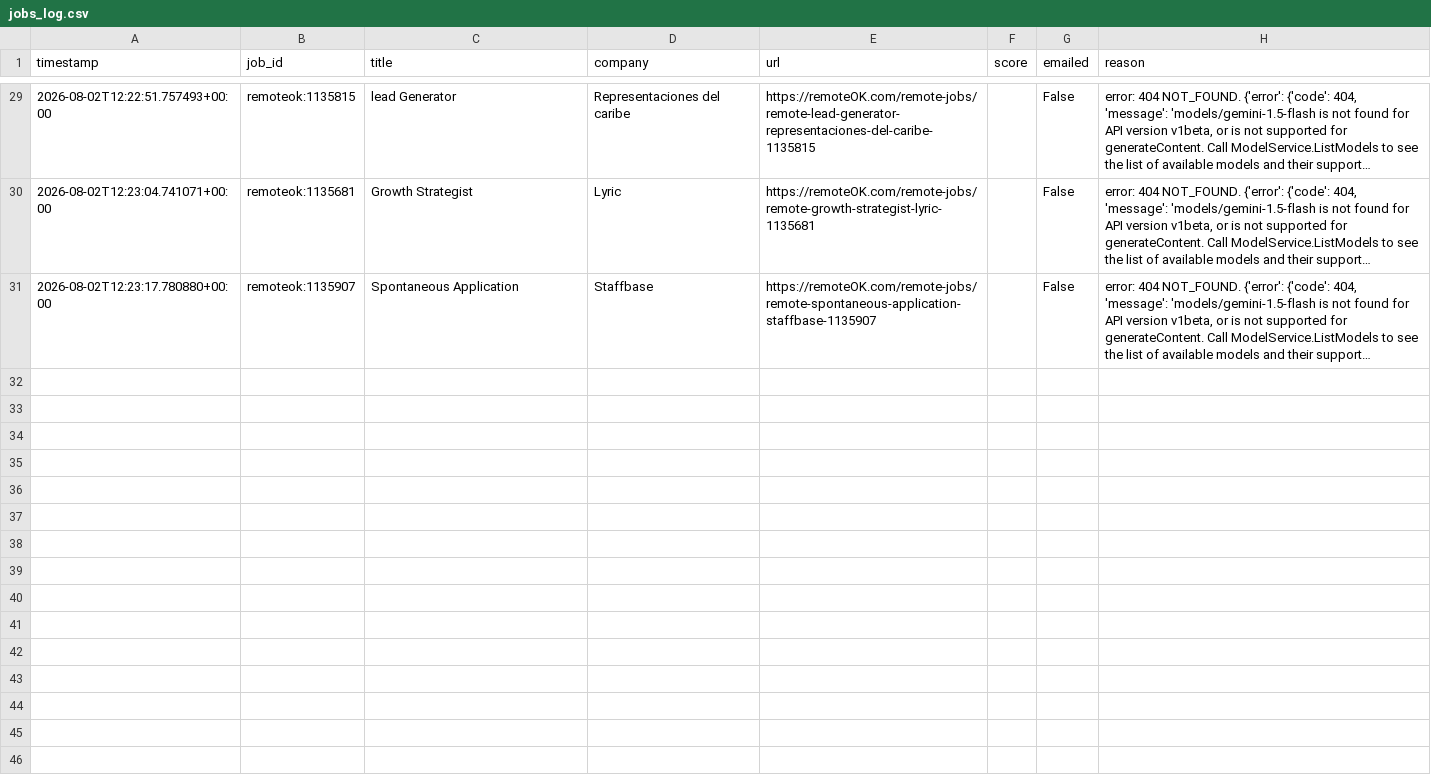
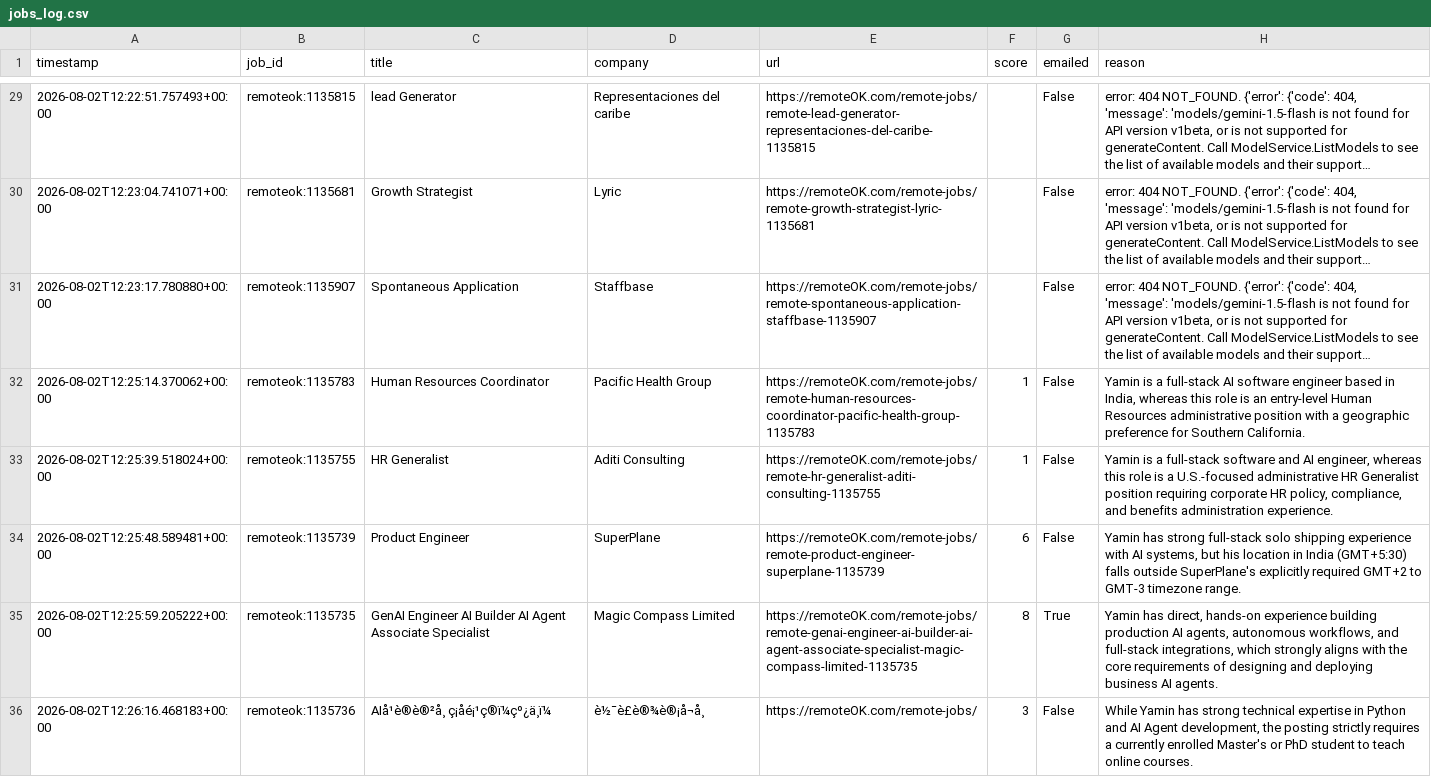
Before and after one commit to yaminbinyoosuf/job-agent, a CSV file: jobs_log.csv, drawn as a sheet; only a part is shown, gaps mark what is left out; long unchanged cells end in …; the diff covers the shown part only; the diff names each change by its address in the sheet, - before the commit and + after, or states it on an @@ line.

Commit message:
Update jobs_log.csv [skip ci]

```diff
--- a/jobs_log.csv
+++ b/jobs_log.csv
+row 32: 2026-08-02T12:25:14.370062+00:00 | remoteok:1135783 | Human Resources Coordinator | Pacific Health Group | https://remoteOK.com/remote-jobs/remote-human-resources-coordinator-pacific-health-group-1135783 | 1 | False | Yamin is a full-stack AI software engineer based in India, whereas this role is an entry-level Human Resources administrative position with a geographic preference for Southern California.
+row 33: 2026-08-02T12:25:39.518024+00:00 | remoteok:1135755 | HR Generalist | Aditi Consulting | https://remoteOK.com/remote-jobs/remote-hr-generalist-aditi-consulting-1135755 | 1 | False | Yamin is a full-stack software and AI engineer, whereas this role is a U.S.-focused administrative HR Generalist position requiring corporate HR policy, compliance, and benefits administration experience.
+row 34: 2026-08-02T12:25:48.589481+00:00 | remoteok:1135739 | Product Engineer | SuperPlane | https://remoteOK.com/remote-jobs/remote-product-engineer-superplane-1135739 | 6 | False | Yamin has strong full-stack solo shipping experience with AI systems, but his location in India (GMT+5:30) falls outside SuperPlane's explicitly required GMT+2 to GMT-3 timezone range.
+row 35: 2026-08-02T12:25:59.205222+00:00 | remoteok:1135735 | GenAI Engineer AI Builder AI Agent Associate Specialist | Magic Compass Limited | https://remoteOK.com/remote-jobs/remote-genai-engineer-ai-builder-ai-agent-associate-specialist-magic-compass-limited-1135735 | 8 | True | Yamin has direct, hands-on experience building production AI agents, autonomous workflows, and full-stack integrations, which strongly aligns with the core requirements of designing and deploying business AI agents.
+row 36: 2026-08-02T12:26:16.468183+00:00 | remoteok:1135736 | AIå¹è®è®²å¸ ç¡åé¡¹ç®ï¼çº¿ä¸ï¼ | è½¯è£è®¾è®¡å¬å¸ | https://remoteOK.com/remote-jobs/ | 3 | False | While Yamin has strong technical expertise in Python and AI Agent development, the posting strictly requires a currently enrolled Master's or PhD student to teach online courses.
```
Also changed, not shown: 5 added rows elsewhere in this file.
